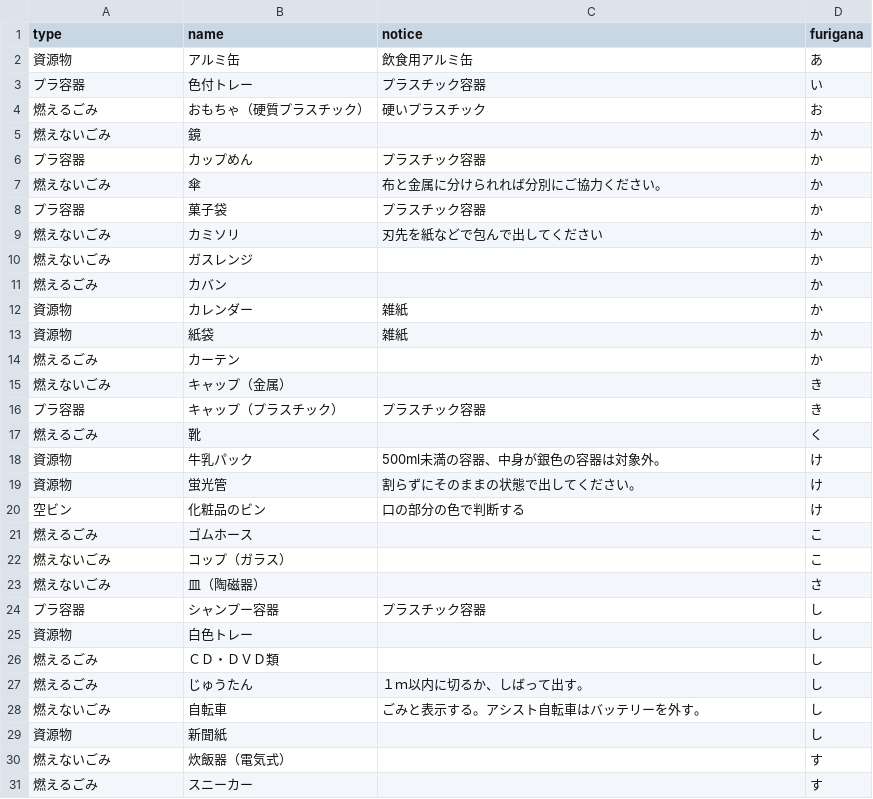
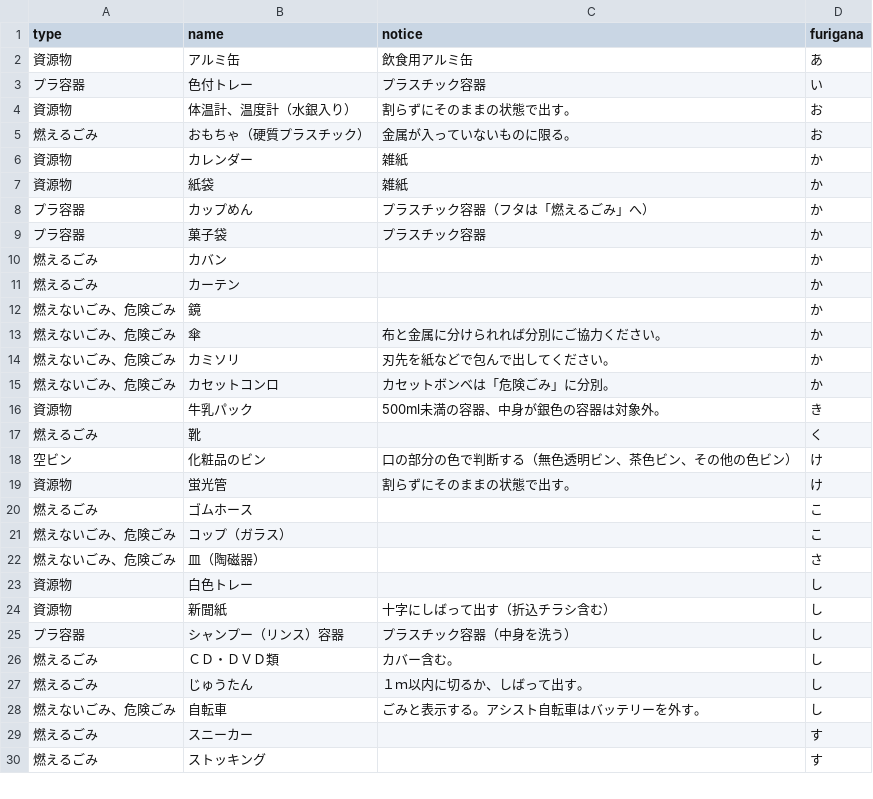
Before and after one commit to matsusakahon/5374, a CSV file: data/target.csv, drawn as a sheet; only a part is shown; the shorter side is filled out with more unchanged rows; the diff covers the shown part only.

Commit message:
Update target.csv

```diff
--- a/data/target.csv
+++ b/data/target.csv
@@ -3,29 +3,27 @@ type,name,notice,furigana
 プラ容器,色付トレー,プラスチック容器,い
-燃えるごみ,おもちゃ（硬質プラスチック）,硬いプラスチック,お
-燃えないごみ,鏡,,か
-プラ容器,カップめん,プラスチック容器,か
-燃えないごみ,傘,布と金属に分けられれば分別にご協力ください。,か
-プラ容器,菓子袋,プラスチック容器,か
-燃えないごみ,カミソリ,刃先を紙などで包んで出してください,か
-燃えないごみ,ガスレンジ,,か
-燃えるごみ,カバン,,か
+資源物,体温計、温度計（水銀入り）,割らずにそのままの状態で出す。,お
+燃えるごみ,おもちゃ（硬質プラスチック）,金属が入っていないものに限る。,お
 資源物,カレンダー,雑紙,か
 資源物,紙袋,雑紙,か
+プラ容器,カップめん,プラスチック容器（フタは「燃えるごみ」へ）,か
+プラ容器,菓子袋,プラスチック容器,か
+燃えるごみ,カバン,,か
 燃えるごみ,カーテン,,か
-燃えないごみ,キャップ（金属）,,き
-プラ容器,キャップ（プラスチック）,プラスチック容器,き
+燃えないごみ、危険ごみ,鏡,,か
+燃えないごみ、危険ごみ,傘,布と金属に分けられれば分別にご協力ください。,か
+燃えないごみ、危険ごみ,カミソリ,刃先を紙などで包んで出してください。,か
+燃えないごみ、危険ごみ,カセットコンロ,カセットボンベは「危険ごみ」に分別。,か
+資源物,牛乳パック,500ml未満の容器、中身が銀色の容器は対象外。,き
 燃えるごみ,靴,,く
-資源物,牛乳パック,500ml未満の容器、中身が銀色の容器は対象外。,け
-資源物,蛍光管,割らずにそのままの状態で出してください。,け
-空ビン,化粧品のビン,口の部分の色で判断する,け
+空ビン,化粧品のビン,口の部分の色で判断する（無色透明ビン、茶色ビン、その他の色ビン）,け
+資源物,蛍光管,割らずにそのままの状態で出す。,け
 燃えるごみ,ゴムホース,,こ
-燃えないごみ,コップ（ガラス）,,こ
-燃えないごみ,皿（陶磁器）,,さ
-プラ容器,シャンプー容器,プラスチック容器,し
+燃えないごみ、危険ごみ,コップ（ガラス）,,こ
+燃えないごみ、危険ごみ,皿（陶磁器）,,さ
 資源物,白色トレー,,し
-燃えるごみ,ＣＤ・ＤＶＤ類,,し
+資源物,新聞紙,十字にしばって出す（折込チラシ含む）,し
+プラ容器,シャンプー（リンス）容器,プラスチック容器（中身を洗う）,し
+燃えるごみ,ＣＤ・ＤＶＤ類,カバー含む。,し
 燃えるごみ,じゅうたん,１ｍ以内に切るか、しばって出す。,し
-燃えないごみ,自転車,ごみと表示する。アシスト自転車はバッテリーを外す。,し
-資源物,新聞紙,,し
-燃えないごみ,炊飯器（電気式）,,す
+燃えないごみ、危険ごみ,自転車,ごみと表示する。アシスト自転車はバッテリーを外す。,し
 燃えるごみ,スニーカー,,す
```
Also changed, not shown: 14 added rows, 9 removed rows, 2 moved rows and 15 edited cells elsewhere in this file.
